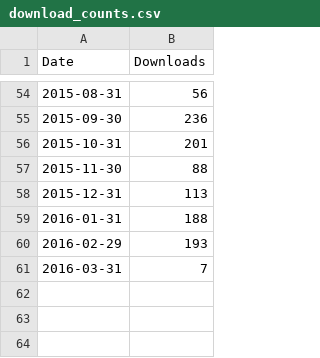
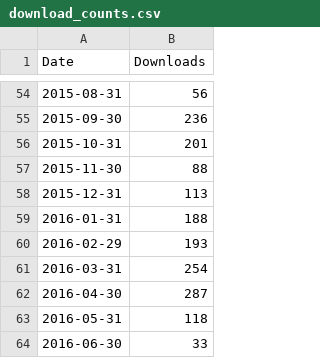
Before and after one commit to ccraddock/Bellec_ADHD200_2016, a CSV file: download_stats/download_counts.csv, drawn as a sheet; only a part is shown, gaps mark what is left out.

Commit message:
update stats files

```diff
--- a/download_stats/download_counts.csv
+++ b/download_stats/download_counts.csv
@@ -60,2 +60,5 @@ Date,Downloads
 2016-02-29,193
-2016-03-31,7
+2016-03-31,254
+2016-04-30,287
+2016-05-31,118
+2016-06-30,33
```
Also changed, not shown: download_stats/document_counts.csv, 5 other files.
